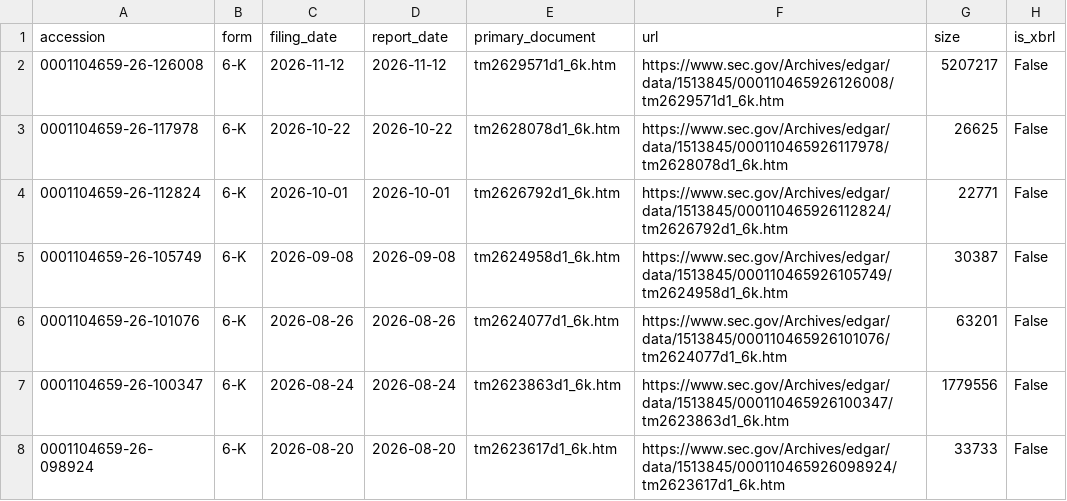
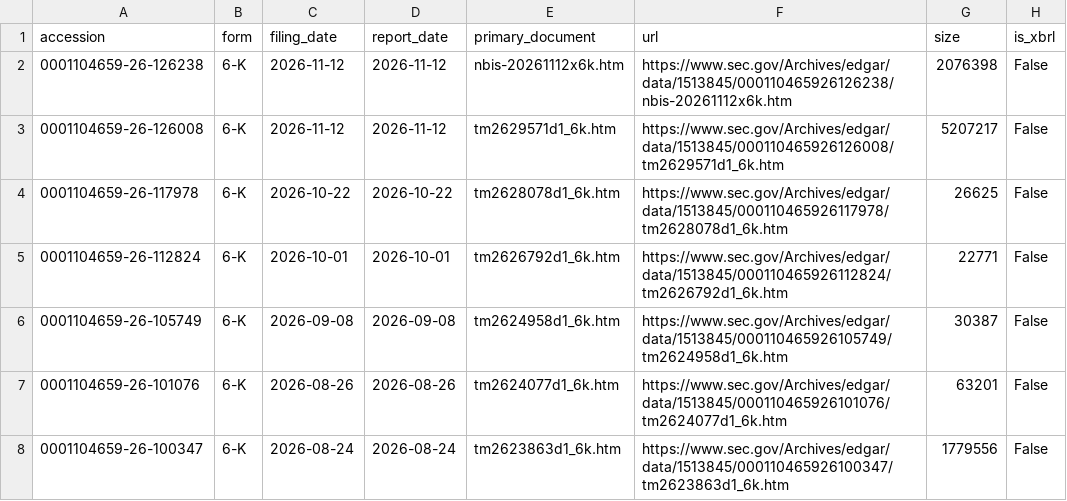
Before and after one commit to Philbertcychan/ai-economics, a CSV file: data/processed/NBIS/filings.csv, drawn as a sheet; only a part is shown; the shorter side is filled out with more unchanged rows.

```diff
--- a/data/processed/NBIS/filings.csv
+++ b/data/processed/NBIS/filings.csv
@@ -1,2 +1,3 @@
 accession,form,filing_date,report_date,primary_document,url,size,is_xbrl
+0001104659-26-126238,6-K,2026-11-12,2026-11-12,nbis-20261112x6k.htm,https://www.sec.gov/Archives/edgar/data/1513845/000110465926126238/nbis-20261112x6k.htm,2076398,False
 0001104659-26-126008,6-K,2026-11-12,2026-11-12,tm2629571d1_6k.htm,https://www.sec.gov/Archives/edgar/data/1513845/000110465926126008/tm2629571d1_6k.htm,5207217,False
```
Also changed, not shown: 9 other files.
